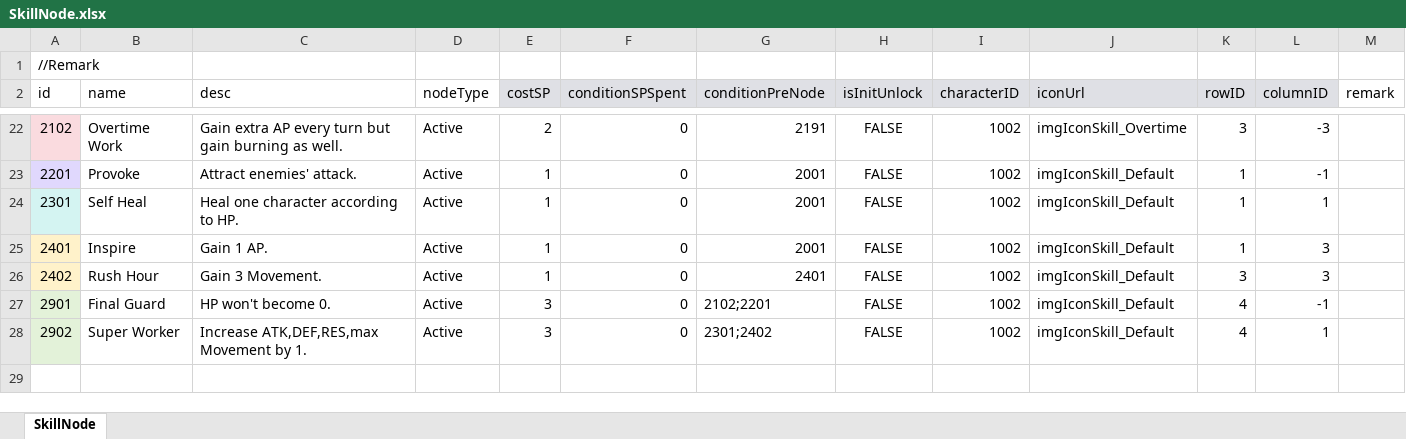
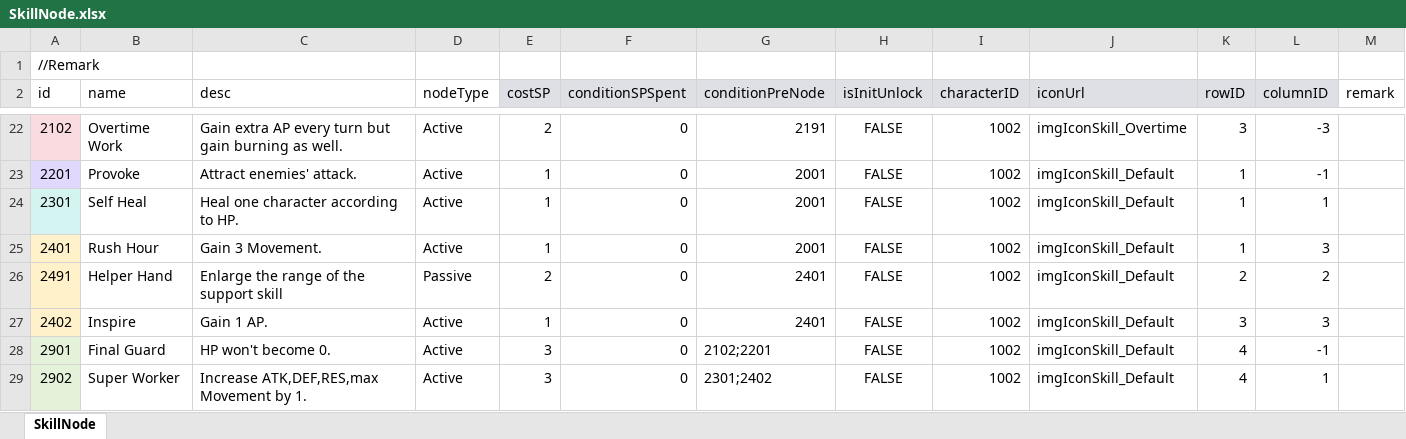
Before and after one commit to LUOHONGPENG/HermitRabbit, an Excel workbook: Assets/Excel/SkillNode.xlsx, sheet SkillNode, drawn as a sheet; only a part is shown, gaps mark what is left out; values as stored, in another font and other column widths than the file's, no borders; addresses are those after the commit; the diff names each change by its address in the sheet, - before the commit and + after, or states it on an @@ line.

```diff
--- a/Assets/Excel/SkillNode.xlsx (sheet SkillNode)
+++ b/Assets/Excel/SkillNode.xlsx (sheet SkillNode)
-B25 (name): Inspire
+B25 (name): Rush Hour
-C25 (desc): Gain 1 AP.
+C25 (desc): Gain 3 Movement.
+row 26: 2491 | Helper Hand | Enlarge the range of the support skill | Passive | 2 | 0 | 2401 | FALSE | 1002 | imgIconSkill_Default | 2 | 2
-B27 (name): Rush Hour
+B27 (name): Inspire
-C27 (desc): Gain 3 Movement.
+C27 (desc): Gain 1 AP.
```
Also changed, not shown: Assets/Excel/Skill.xlsx, 5 other files.
